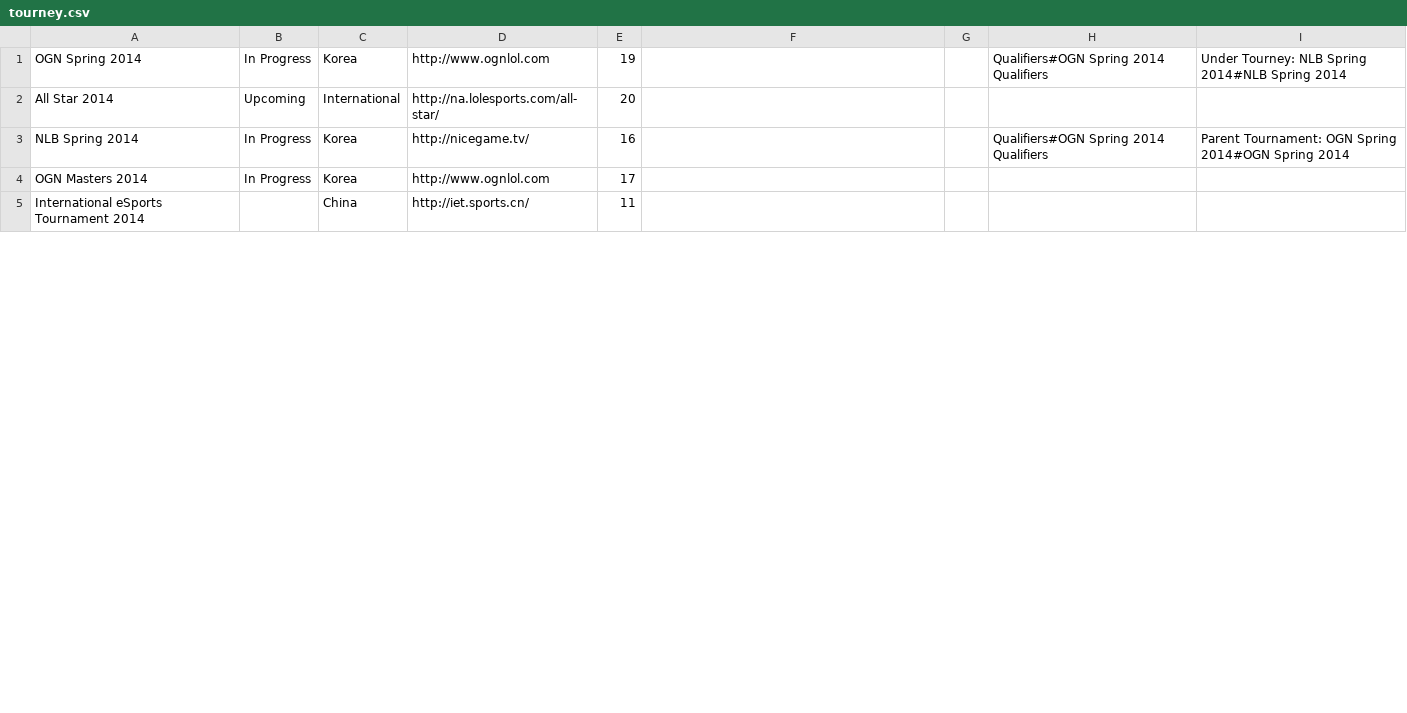
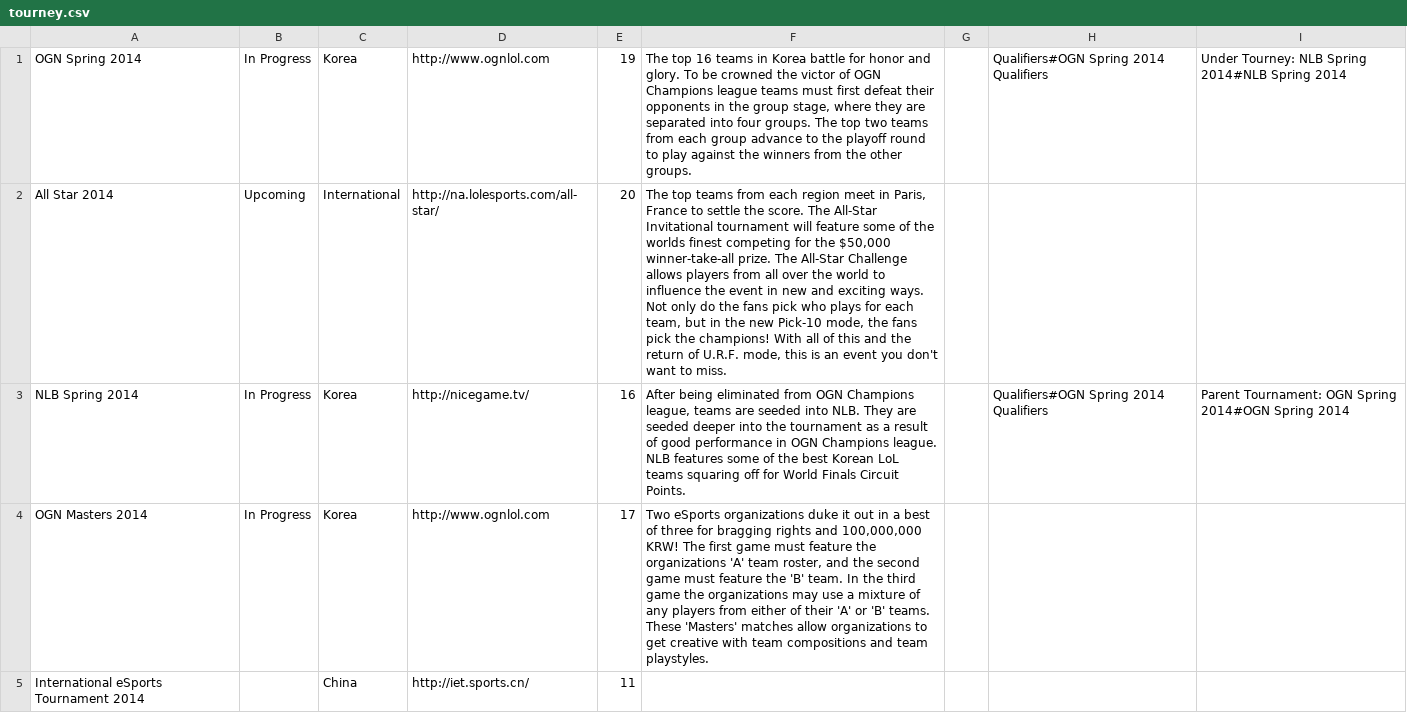
Before and after one commit to acidel/lolclash, a CSV file: migrations/tourney.csv, drawn as a sheet; only a part is shown; the diff covers the shown part only.

```diff
--- a/migrations/tourney.csv
+++ b/migrations/tourney.csv
@@ -1,5 +1,5 @@
-OGN Spring 2014,In Progress,Korea,http://www.ognlol.com,19,,,Qualifiers#OGN Spring 2014 Qualifiers,Under Tourney: NLB Spring 2014#NLB Spring 2014
-All Star 2014,Upcoming,International,http://na.lolesports.com/all-star/,20,,,,
-NLB Spring 2014,In Progress,Korea,http://nicegame.tv/,16,,,Qualifiers#OGN Spring 2014 Qualifiers,Parent Tournament: OGN Spring 2014#OGN Spring 2014
-OGN Masters 2014,In Progress,Korea,http://www.ognlol.com,17,,,,
+OGN Spring 2014,In Progress,Korea,http://www.ognlol.com,19,"The top 16 teams in Korea battle for honor and glory. To be crowned the victor of OGN Champions league teams must first defeat their opponents in the group stage, where they are separated into four groups. The top two teams from each group advance to the playoff round to play against the winners from the other groups. ",,Qualifiers#OGN Spring 2014 Qualifiers,Under Tourney: NLB Spring 2014#NLB Spring 2014
+All Star 2014,Upcoming,International,http://na.lolesports.com/all-star/,20,"The top teams from each region meet in Paris, France to settle the score. The All-Star Invitational tournament will feature some of the worlds finest competing for the $50,000 winner-take-all prize. The All-Star Challenge allows players from all over the world to influence the event in new and exciting ways. Not only do the fans pick who plays for each team, but in the new Pick-10 mode, the fans pick the champions! With all of this and the return of U.R.F. mode, this is an event you don't want to miss. ",,,
+NLB Spring 2014,In Progress,Korea,http://nicegame.tv/,16,"After being eliminated from OGN Champions league, teams are seeded into NLB. They are seeded deeper into the tournament as a result of good performance in OGN Champions league. NLB features some of the best Korean LoL teams squaring off for World Finals Circuit Points. ",,Qualifiers#OGN Spring 2014 Qualifiers,Parent Tournament: OGN Spring 2014#OGN Spring 2014
+OGN Masters 2014,In Progress,Korea,http://www.ognlol.com,17,"Two eSports organizations duke it out in a best of three for bragging rights and 100,000,000 KRW! The first game must feature the organizations 'A' team roster, and the second game must feature the 'B' team. In the third game the organizations may use a mixture of any players from either of their 'A' or 'B' teams. These 'Masters' matches allow organizations to get creative with team compositions and team playstyles. ",,,
 International eSports Tournament 2014,,China,http://iet.sports.cn/,11,,,,
```
Also changed, not shown: 2 edited cells elsewhere in this file, 12 other files.
